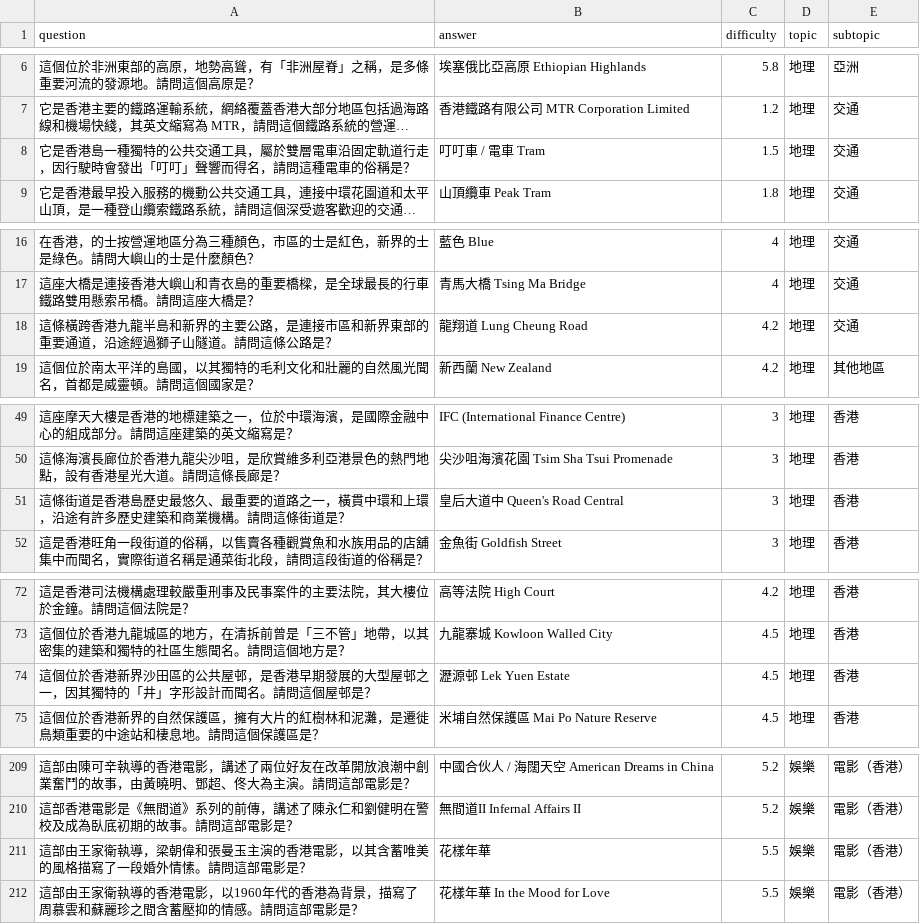
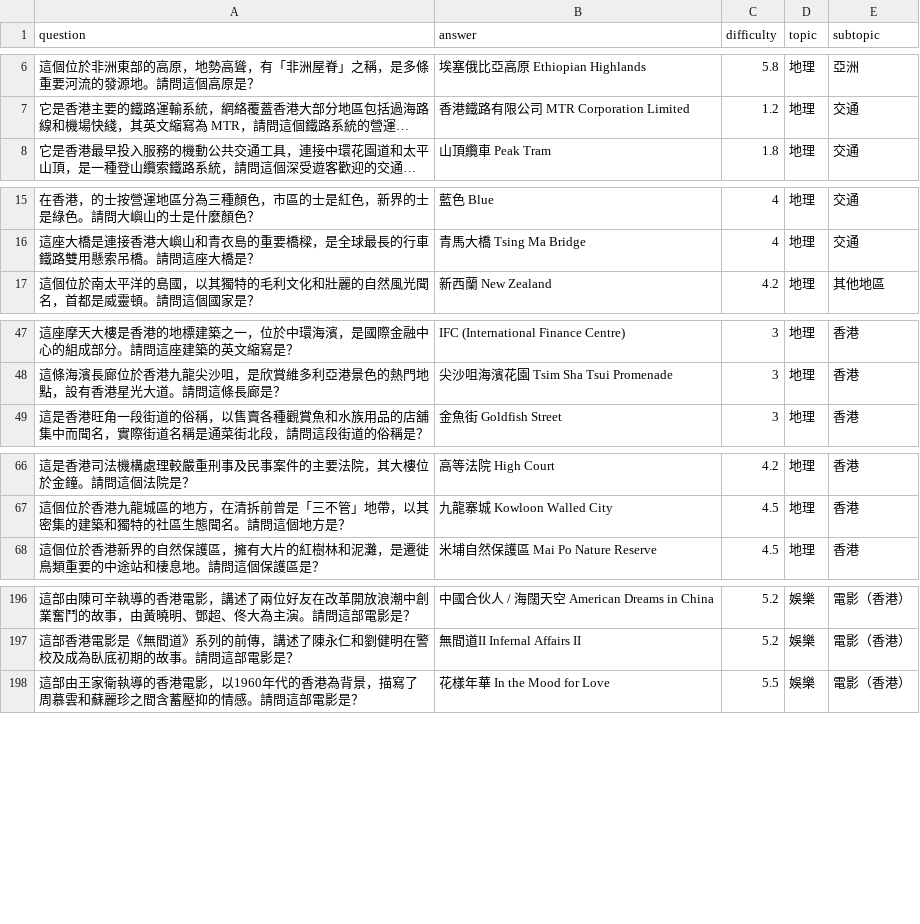
Before and after one commit to ryanleetakhim/quiz, a CSV file: public/questions.csv, drawn as a sheet; only a part is shown, gaps mark what is left out; long unchanged cells end in …; the diff covers the shown part only; the diff names each change by its address in the sheet, - before the commit and + after, or states it on an @@ line.

```diff
--- a/public/questions.csv
+++ b/public/questions.csv
-row 8: 它是香港島一種獨特的公共交通工具，屬於雙層電車沿固定軌道行走，因行駛時會發出「叮叮」聲響而得名，請問這種電車的俗稱是？ | 叮叮車 / 電車 Tram | 1.5 | 地理 | 交通
-row 18: 這條橫跨香港九龍半島和新界的主要公路，是連接市區和新界東部的重要通道，沿途經過獅子山隧道。請問這條公路是？ | 龍翔道 Lung Cheung Road | 4.2 | 地理 | 交通
-row 51: 這條街道是香港島歷史最悠久、最重要的道路之一，橫貫中環和上環，沿途有許多歷史建築和商業機構。請問這條街道是？ | 皇后大道中 Queen's Road Central | 3 | 地理 | 香港
-row 74: 這個位於香港新界沙田區的公共屋邨，是香港早期發展的大型屋邨之一，因其獨特的「井」字形設計而聞名。請問這個屋邨是？ | 瀝源邨 Lek Yuen Estate | 4.5 | 地理 | 香港
-row 211: 這部由王家衛執導，梁朝偉和張曼玉主演的香港電影，以其含蓄唯美的風格描寫了一段婚外情愫。請問這部電影是？ | 花樣年華 | 5.5 | 娛樂 | 電影（香港）
```
Also changed, not shown: 18 removed rows elsewhere in this file.
